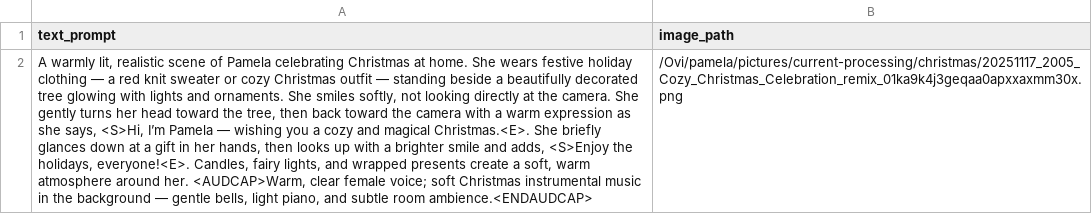
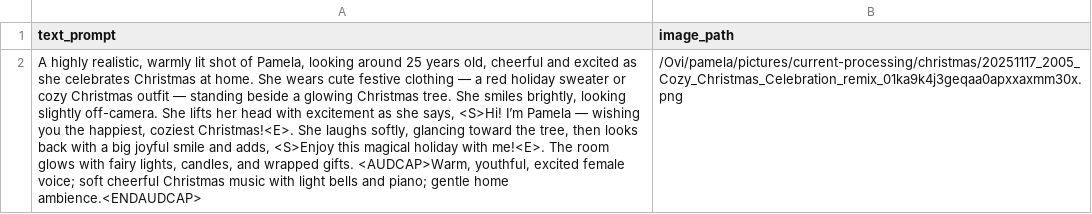
Before and after one commit to pamelakozlowski/pictures, a CSV file: current-processing/pamela_10s_i2v.csv, drawn as a sheet; the diff names each change by its address in the sheet, - before the commit and + after, or states it on an @@ line.

```diff
--- a/current-processing/pamela_10s_i2v.csv
+++ b/current-processing/pamela_10s_i2v.csv
-A2 (text_prompt): A warmly lit, realistic scene of Pamela celebrating Christmas at home. She wears festive holiday clothing — a red knit sweater or cozy Christmas outfit — standing beside a beautifully decorated tree glowing with lights and ornaments. She smiles softly, not looking directly at the camera. She gently turns her head toward the tree, then back toward the camera with a warm expression as she says, <S>Hi, I’m Pamela — wishing you a cozy and magical Christmas.<E>. She briefly glances down at a gift in her hands, then looks up with a brighter smile and adds, <S>Enjoy the holidays, everyone!<E>. Candles, fairy lights, and wrapped presents create a soft, warm atmosphere around her. <AUDCAP>Warm, clear female voice; soft Christmas instrumental music in the background — gentle bells, light piano, and subtle room ambience.<ENDAUDCAP>
+A2 (text_prompt): A highly realistic, warmly lit shot of Pamela, looking around 25 years old, cheerful and excited as she celebrates Christmas at home. She wears cute festive clothing — a red holiday sweater or cozy Christmas outfit — standing beside a glowing Christmas tree. She smiles brightly, looking slightly off-camera. She lifts her head with excitement as she says, <S>Hi! I’m Pamela — wishing you the happiest, coziest Christmas!<E>. She laughs softly, glancing toward the tree, then looks back with a big joyful smile and adds, <S>Enjoy this magical holiday with me!<E>. The room glows with fairy lights, candles, and wrapped gifts. <AUDCAP>Warm, youthful, excited female voice; soft cheerful Christmas music with light bells and piano; gentle home ambience.<ENDAUDCAP>
```
Also changed, not shown: 2 other files.
